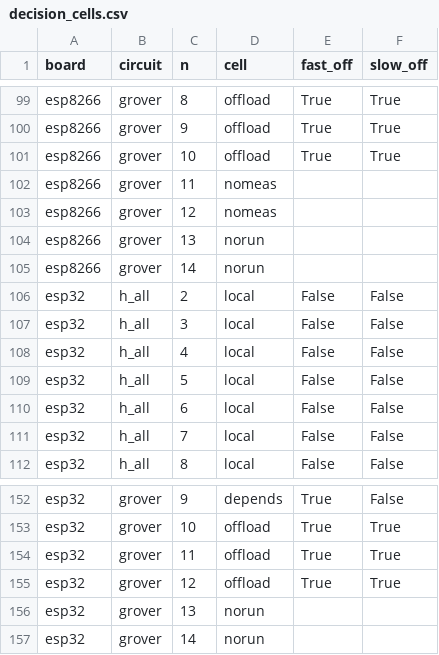
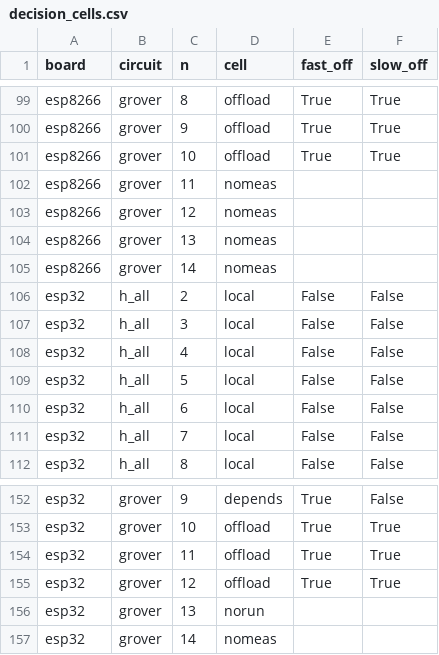
Before and after one commit to 3rasxk/QuantumMCU-Research, a CSV file: data/processed/phase4/decision_cells.csv, drawn as a sheet; only a part is shown, gaps mark what is left out.

```diff
--- a/data/processed/phase4/decision_cells.csv
+++ b/data/processed/phase4/decision_cells.csv
@@ -103,4 +103,4 @@ esp8266,grover,11,nomeas,,
 esp8266,grover,12,nomeas,,
-esp8266,grover,13,norun,,
-esp8266,grover,14,norun,,
+esp8266,grover,13,nomeas,,
+esp8266,grover,14,nomeas,,
 esp32,h_all,2,local,False,False
@@ -156,2 +156,2 @@ esp32,grover,12,offload,True,True
 esp32,grover,13,norun,,
-esp32,grover,14,norun,,
+esp32,grover,14,nomeas,,
```
